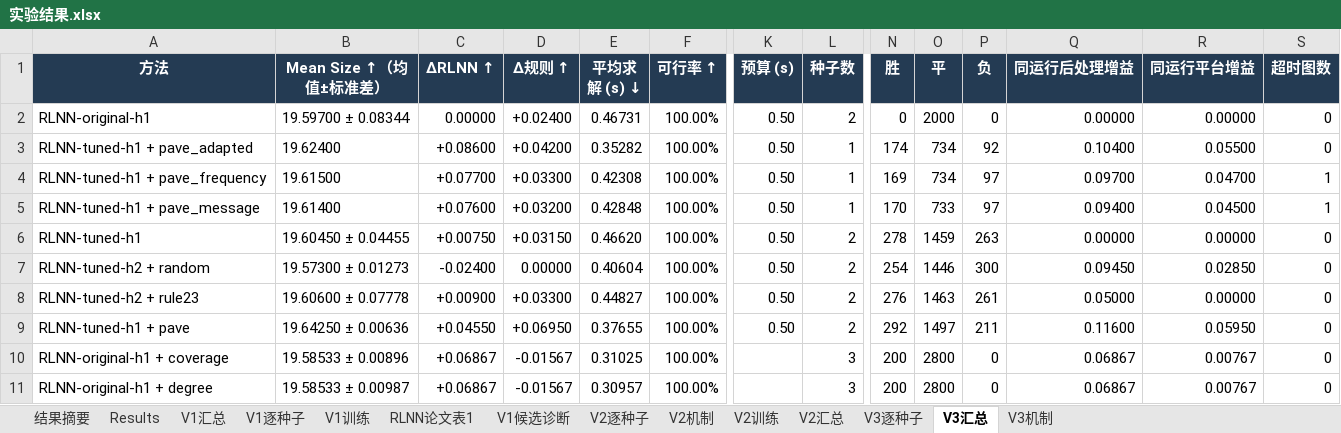
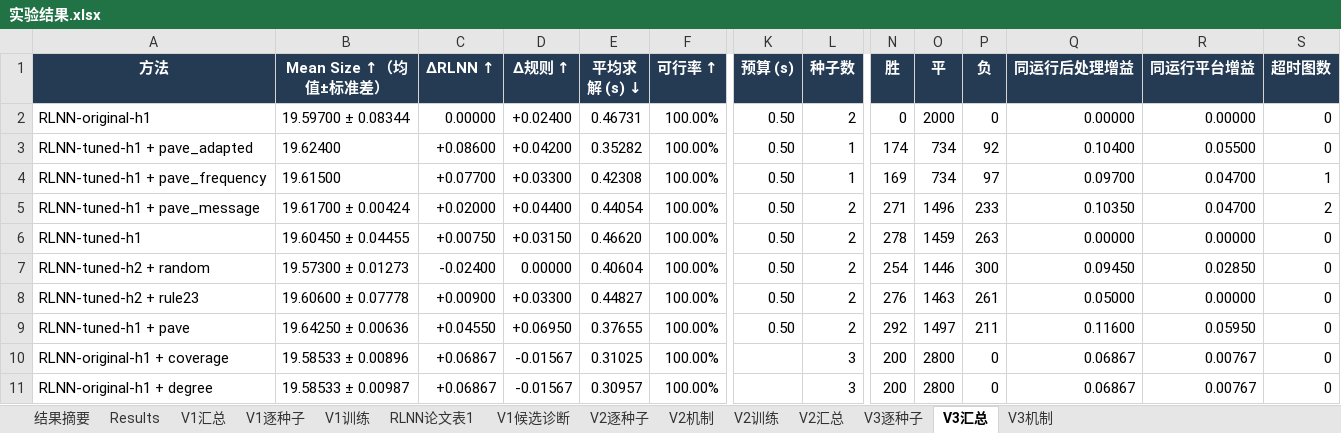
Before and after one commit to YuqiWang-code/RLNN_lab, an Excel workbook: docs/实验结果.xlsx, sheet V3汇总, drawn as a sheet; only a part is shown, gaps mark what is left out; values as stored, in another font and other column widths than the file's, no borders; the diff names each change by its address in the sheet, - before the commit and + after, or states it on an @@ line.

```diff
--- a/docs/实验结果.xlsx (sheet V3汇总)
+++ b/docs/实验结果.xlsx (sheet V3汇总)
-B5 (Mean Size ↑（均值±标准差）): 19.61400
+B5 (Mean Size ↑（均值±标准差）): 19.61700 ± 0.00424
-C5 (ΔRLNN ↑): +0.07600
+C5 (ΔRLNN ↑): +0.02000
-D5 (Δ规则 ↑): +0.03200
+D5 (Δ规则 ↑): +0.04400
-E5 (平均求解 (s) ↓): 0.42848
+E5 (平均求解 (s) ↓): 0.44054
-L5 (种子数): 1
+L5 (种子数): 2
-N5 (胜): 170
+N5 (胜): 271
-O5 (平): 733
+O5 (平): 1496
-P5 (负): 97
+P5 (负): 233
-Q5 (同运行后处理增益): 0.09400
+Q5 (同运行后处理增益): 0.10350
-R5 (同运行平台增益): 0.04500
+R5 (同运行平台增益): 0.04700
-S5 (超时图数): 1
+S5 (超时图数): 2
```
Also changed, not shown: sheet V3机制, sheet V3逐种子, formulas that keep their value, 7 other files.
